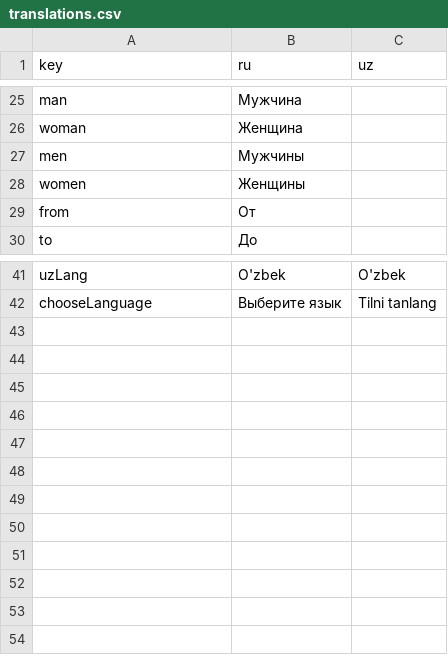
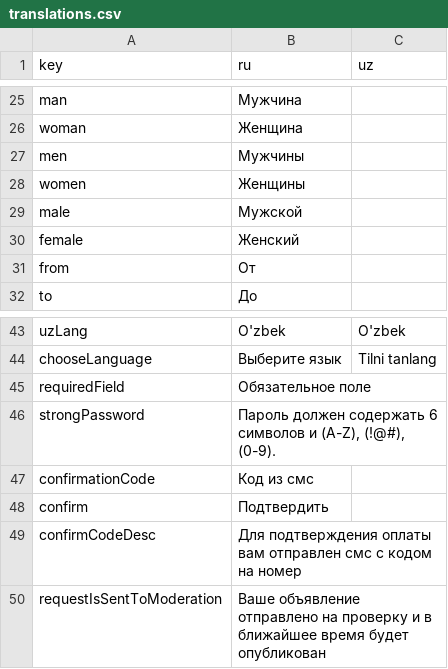
Before and after one commit to Caypoh23/sovchilar, a CSV file: assets/translations/translations.csv, drawn as a sheet; only a part is shown, gaps mark what is left out.

```diff
--- a/assets/translations/translations.csv
+++ b/assets/translations/translations.csv
@@ -28,2 +28,4 @@ men,Мужчины,
 women,Женщины,
+male,Мужской,
+female,Женский,
 from,От,
@@ -42 +44,7 @@ uzLang,O'zbek,O'zbek
 chooseLanguage,Выберите язык,Tilni tanlang
+requiredField,Обязательное поле,
+strongPassword,"Пароль должен содержать 6 символов и (A-Z), (!@#), (0-9).",
+confirmationCode,Код из смс,
+confirm,Подтвердить,
+confirmCodeDesc,Для подтверждения оплаты вам отправлен смс с кодом на номер,
+requestIsSentToModeration,Ваше объявление отправлено на проверку и в ближайшее время будет опубликован,
```
Also changed, not shown: 29 other files.
